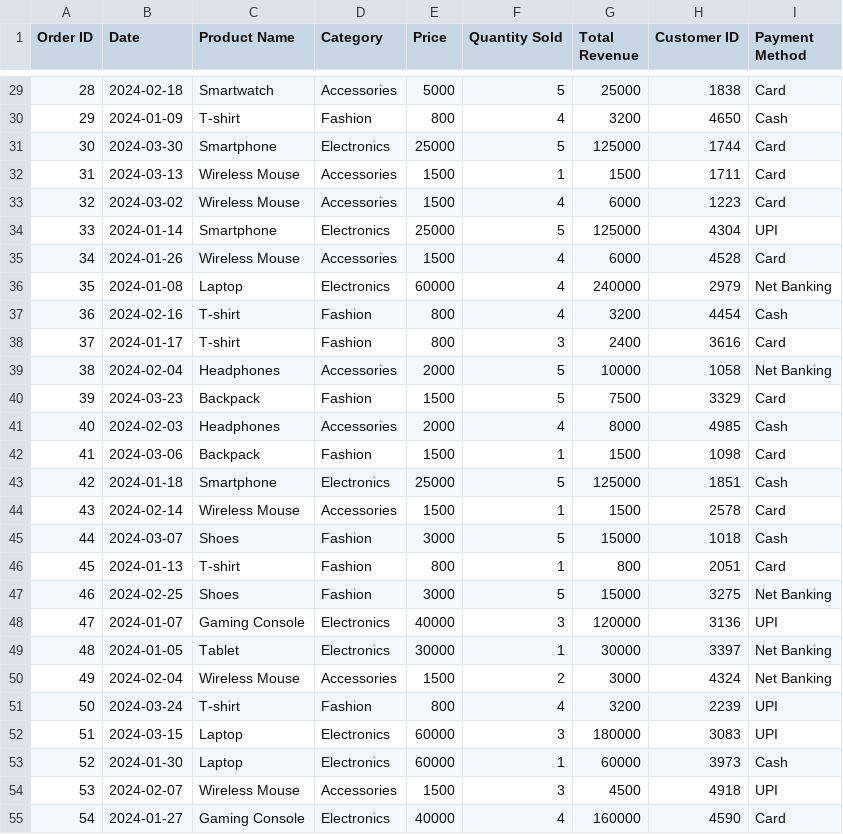
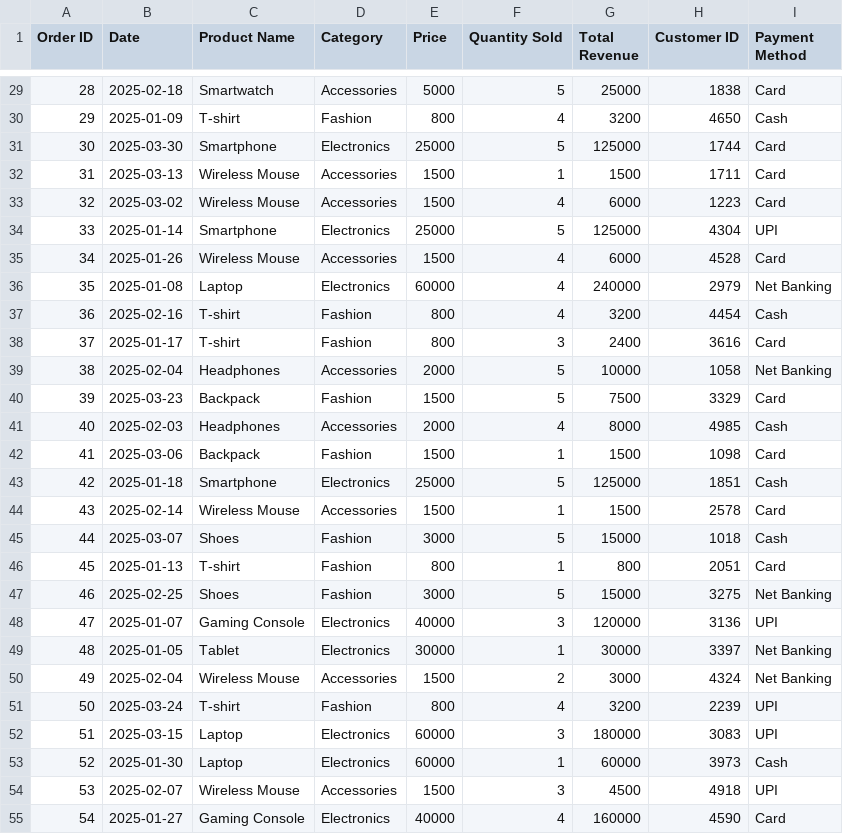
Before and after one commit to Satyam-Jhinkwan/Python-College-, a CSV file: project/sample_sales_data.csv, drawn as a sheet; only a part is shown, gaps mark what is left out; the diff covers the shown part only.

```diff
--- a/project/sample_sales_data.csv
+++ b/project/sample_sales_data.csv
@@ -29,27 +29,27 @@ Order ID,Date,Product Name,Category,Price,Quantity Sold,Total Revenue,Customer I
-28,2024-02-18,Smartwatch,Accessories,5000,5,25000,1838,Card
-29,2024-01-09,T-shirt,Fashion,800,4,3200,4650,Cash
-30,2024-03-30,Smartphone,Electronics,25000,5,125000,1744,Card
-31,2024-03-13,Wireless Mouse,Accessories,1500,1,1500,1711,Card
-32,2024-03-02,Wireless Mouse,Accessories,1500,4,6000,1223,Card
-33,2024-01-14,Smartphone,Electronics,25000,5,125000,4304,UPI
-34,2024-01-26,Wireless Mouse,Accessories,1500,4,6000,4528,Card
-35,2024-01-08,Laptop,Electronics,60000,4,240000,2979,Net Banking
-36,2024-02-16,T-shirt,Fashion,800,4,3200,4454,Cash
-37,2024-01-17,T-shirt,Fashion,800,3,2400,3616,Card
-38,2024-02-04,Headphones,Accessories,2000,5,10000,1058,Net Banking
-39,2024-03-23,Backpack,Fashion,1500,5,7500,3329,Card
-40,2024-02-03,Headphones,Accessories,2000,4,8000,4985,Cash
-41,2024-03-06,Backpack,Fashion,1500,1,1500,1098,Card
-42,2024-01-18,Smartphone,Electronics,25000,5,125000,1851,Cash
-43,2024-02-14,Wireless Mouse,Accessories,1500,1,1500,2578,Card
-44,2024-03-07,Shoes,Fashion,3000,5,15000,1018,Cash
-45,2024-01-13,T-shirt,Fashion,800,1,800,2051,Card
-46,2024-02-25,Shoes,Fashion,3000,5,15000,3275,Net Banking
-47,2024-01-07,Gaming Console,Electronics,40000,3,120000,3136,UPI
-48,2024-01-05,Tablet,Electronics,30000,1,30000,3397,Net Banking
-49,2024-02-04,Wireless Mouse,Accessories,1500,2,3000,4324,Net Banking
-50,2024-03-24,T-shirt,Fashion,800,4,3200,2239,UPI
-51,2024-03-15,Laptop,Electronics,60000,3,180000,3083,UPI
-52,2024-01-30,Laptop,Electronics,60000,1,60000,3973,Cash
-53,2024-02-07,Wireless Mouse,Accessories,1500,3,4500,4918,UPI
-54,2024-01-27,Gaming Console,Electronics,40000,4,160000,4590,Card
+28,2025-02-18,Smartwatch,Accessories,5000,5,25000,1838,Card
+29,2025-01-09,T-shirt,Fashion,800,4,3200,4650,Cash
+30,2025-03-30,Smartphone,Electronics,25000,5,125000,1744,Card
+31,2025-03-13,Wireless Mouse,Accessories,1500,1,1500,1711,Card
+32,2025-03-02,Wireless Mouse,Accessories,1500,4,6000,1223,Card
+33,2025-01-14,Smartphone,Electronics,25000,5,125000,4304,UPI
+34,2025-01-26,Wireless Mouse,Accessories,1500,4,6000,4528,Card
+35,2025-01-08,Laptop,Electronics,60000,4,240000,2979,Net Banking
+36,2025-02-16,T-shirt,Fashion,800,4,3200,4454,Cash
+37,2025-01-17,T-shirt,Fashion,800,3,2400,3616,Card
+38,2025-02-04,Headphones,Accessories,2000,5,10000,1058,Net Banking
+39,2025-03-23,Backpack,Fashion,1500,5,7500,3329,Card
+40,2025-02-03,Headphones,Accessories,2000,4,8000,4985,Cash
+41,2025-03-06,Backpack,Fashion,1500,1,1500,1098,Card
+42,2025-01-18,Smartphone,Electronics,25000,5,125000,1851,Cash
+43,2025-02-14,Wireless Mouse,Accessories,1500,1,1500,2578,Card
+44,2025-03-07,Shoes,Fashion,3000,5,15000,1018,Cash
+45,2025-01-13,T-shirt,Fashion,800,1,800,2051,Card
+46,2025-02-25,Shoes,Fashion,3000,5,15000,3275,Net Banking
+47,2025-01-07,Gaming Console,Electronics,40000,3,120000,3136,UPI
+48,2025-01-05,Tablet,Electronics,30000,1,30000,3397,Net Banking
+49,2025-02-04,Wireless Mouse,Accessories,1500,2,3000,4324,Net Banking
+50,2025-03-24,T-shirt,Fashion,800,4,3200,2239,UPI
+51,2025-03-15,Laptop,Electronics,60000,3,180000,3083,UPI
+52,2025-01-30,Laptop,Electronics,60000,1,60000,3973,Cash
+53,2025-02-07,Wireless Mouse,Accessories,1500,3,4500,4918,UPI
+54,2025-01-27,Gaming Console,Electronics,40000,4,160000,4590,Card
```
Also changed, not shown: 73 edited cells elsewhere in this file, 3 other files.
